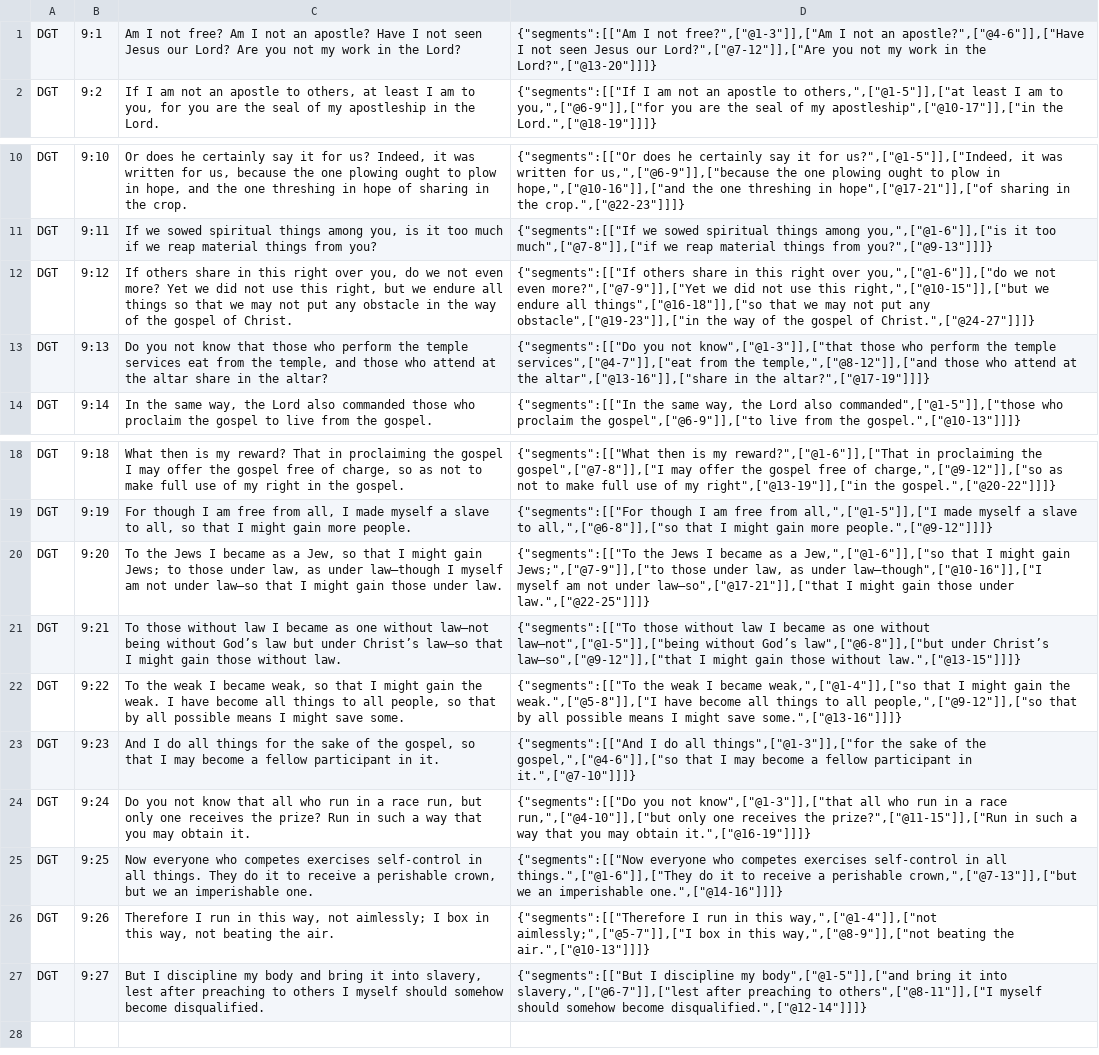
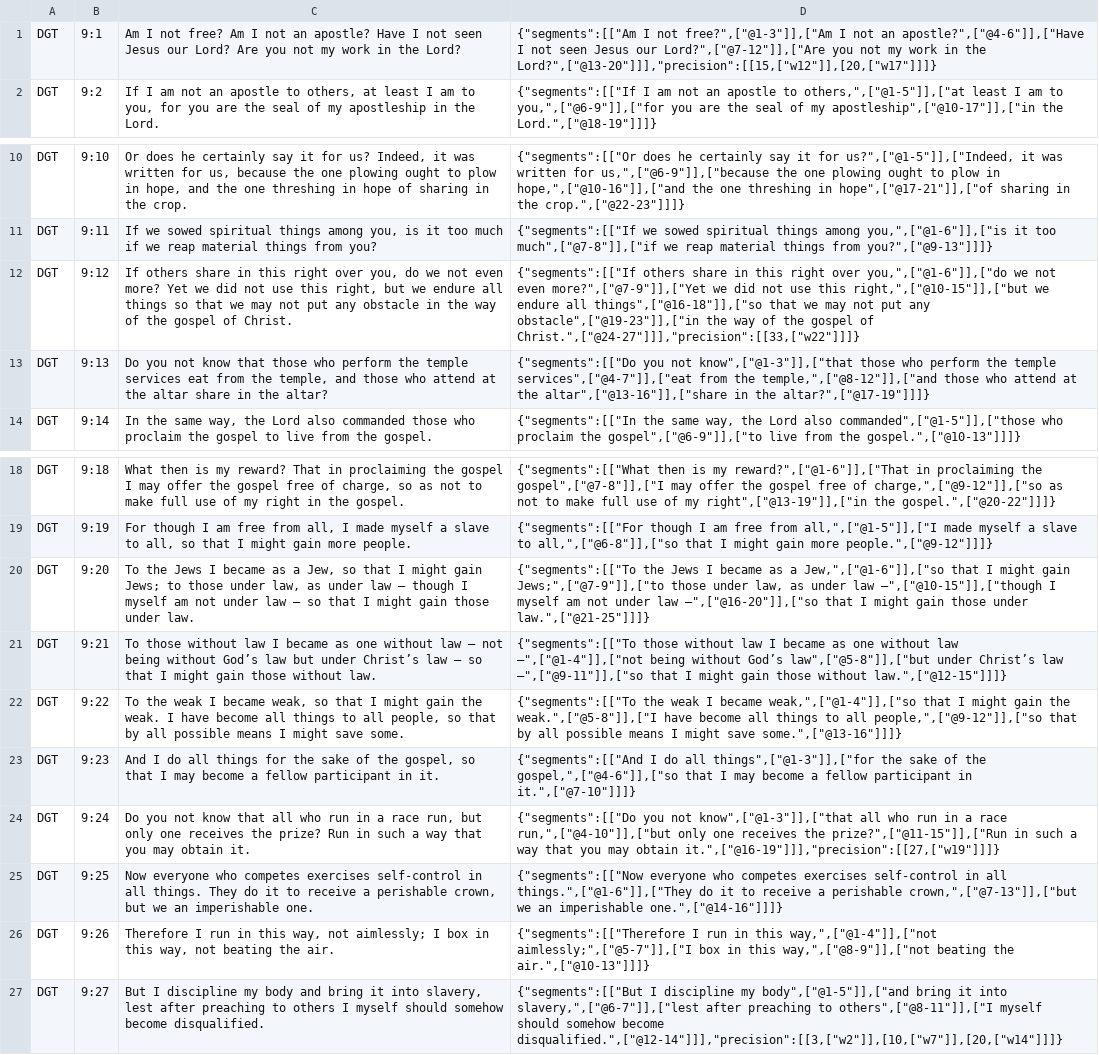
Before and after one commit to darethehair/DGTBible, a TSV file: data/authoring/1corinthians-09-dgt.tsv, drawn as a sheet; only a part is shown, gaps mark what is left out; the diff names each change by its address in the sheet, - before the commit and + after, or states it on an @@ line.

Commit message:
Refine hover precision in 1 Corinthians 9

```diff
--- a/data/authoring/1corinthians-09-dgt.tsv
+++ b/data/authoring/1corinthians-09-dgt.tsv
-D1: …in the Lord?",["@13-20"]]]}
+D1: …in the Lord?",["@13-20"]]],"precision":[[15,["w12"]],[20,["w17"]]]}
-D12: …gospel of Christ.",["@24-27"]]]}
+D12: …gospel of Christ.",["@24-27"]]],"precision":[[33,["w22"]]]}
-C20: …as under law—though I myself am not under law—so that I…
+C20: …as under law — though I myself am not under law — so that I…
-D20: …as under law—though",["@10-16"]],["I myself am not under law—so",["@17-21"]],["that I might gain those under law.",["@22-25"]]]}
+D20: …as under law —",["@10-15"]],["though I myself am not under law —",["@16-20"]],["so that I might gain those under law.",["@21-25"]]]}
-C21: …one without law—not being without God’s law but under Christ’s law—so that I…
+C21: …one without law — not being without God’s law but under Christ’s law — so that I…
-D21: …one without law—not",["@1-5"]],["being without God’s law",["@6-8"]],["but under Christ’s law—so",["@9-12"]],["that I might gain those without law.",["@13-15"]]]}
+D21: …one without law —",["@1-4"]],["not being without God’s law",["@5-8"]],["but under Christ’s law —",["@9-11"]],["so that I might gain those without law.",["@12-15"]]]}
-D24: …may obtain it.",["@16-19"]]]}
+D24: …may obtain it.",["@16-19"]]],"precision":[[27,["w19"]]]}
-D27: …somehow become disqualified.",["@12-14"]]]}
+D27: …somehow become disqualified.",["@12-14"]]],"precision":[[3,["w2"]],[10,["w7"]],[20,["w14"]]]}
```
